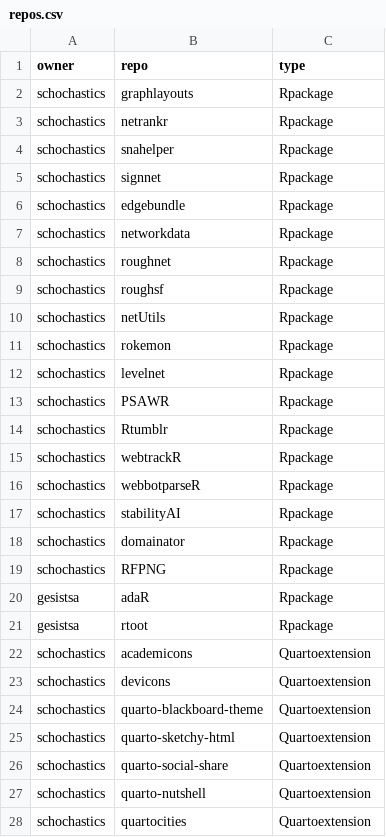
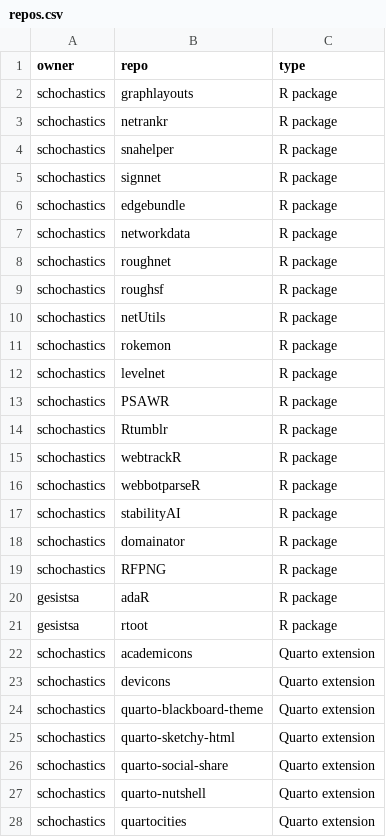
Before and after one commit to schochastics/gh-dashboard, a CSV file: repos.csv, drawn as a sheet; only a part is shown; the diff covers the shown part only.

```diff
--- a/repos.csv
+++ b/repos.csv
@@ -1,28 +1,28 @@
 owner,repo,type
-schochastics,graphlayouts,Rpackage
-schochastics,netrankr,Rpackage
-schochastics,snahelper,Rpackage
-schochastics,signnet,Rpackage
-schochastics,edgebundle,Rpackage
-schochastics,networkdata,Rpackage
-schochastics,roughnet,Rpackage
-schochastics,roughsf,Rpackage
-schochastics,netUtils,Rpackage
-schochastics,rokemon,Rpackage
-schochastics,levelnet,Rpackage
-schochastics,PSAWR,Rpackage
-schochastics,Rtumblr,Rpackage
-schochastics,webtrackR,Rpackage
-schochastics,webbotparseR,Rpackage
-schochastics,stabilityAI,Rpackage
-schochastics,domainator,Rpackage
-schochastics,RFPNG,Rpackage
-gesistsa,adaR,Rpackage
-gesistsa,rtoot,Rpackage
-schochastics,academicons,Quartoextension
-schochastics,devicons,Quartoextension
-schochastics,quarto-blackboard-theme,Quartoextension
-schochastics,quarto-sketchy-html,Quartoextension
-schochastics,quarto-social-share,Quartoextension
-schochastics,quarto-nutshell,Quartoextension
-schochastics,quartocities,Quartoextension
+schochastics,graphlayouts,R package
+schochastics,netrankr,R package
+schochastics,snahelper,R package
+schochastics,signnet,R package
+schochastics,edgebundle,R package
+schochastics,networkdata,R package
+schochastics,roughnet,R package
+schochastics,roughsf,R package
+schochastics,netUtils,R package
+schochastics,rokemon,R package
+schochastics,levelnet,R package
+schochastics,PSAWR,R package
+schochastics,Rtumblr,R package
+schochastics,webtrackR,R package
+schochastics,webbotparseR,R package
+schochastics,stabilityAI,R package
+schochastics,domainator,R package
+schochastics,RFPNG,R package
+gesistsa,adaR,R package
+gesistsa,rtoot,R package
+schochastics,academicons,Quarto extension
+schochastics,devicons,Quarto extension
+schochastics,quarto-blackboard-theme,Quarto extension
+schochastics,quarto-sketchy-html,Quarto extension
+schochastics,quarto-social-share,Quarto extension
+schochastics,quarto-nutshell,Quarto extension
+schochastics,quartocities,Quarto extension
```
Also changed, not shown: 6 edited cells elsewhere in this file, 3 other files.
